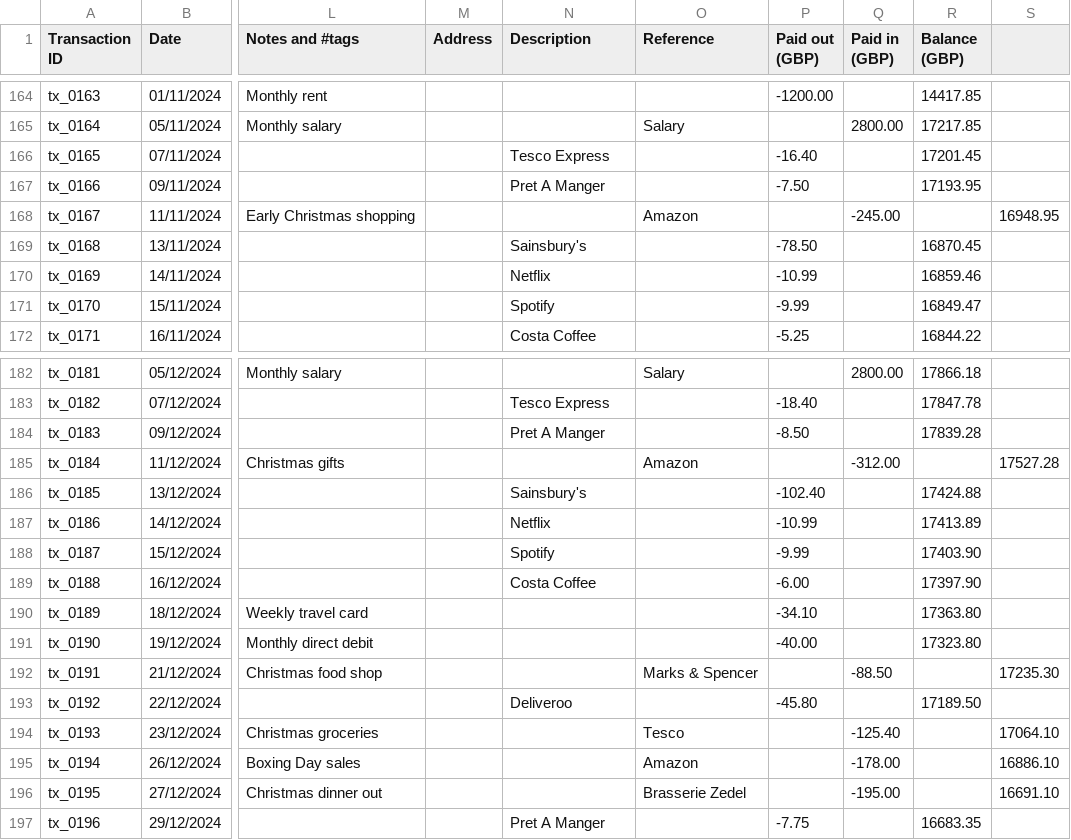
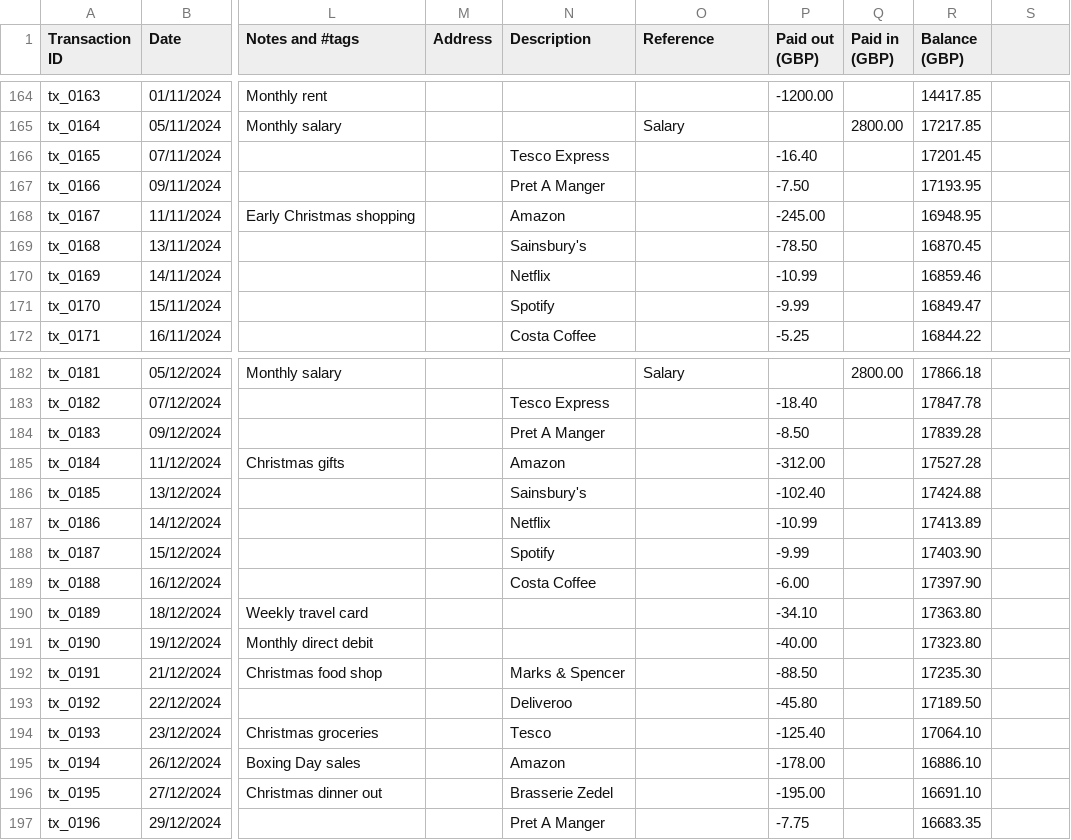
Before and after one commit to cyrus-is/WhoAteMyPaycheck, a CSV file: sample-data/monzo-uk.csv, drawn as a sheet; only a part is shown, gaps mark what is left out; the diff covers the shown part only; the diff names each change by its address in the sheet, - before the commit and + after, or states it on an @@ line.

```diff
--- a/sample-data/monzo-uk.csv
+++ b/sample-data/monzo-uk.csv
-N168 (Description): (empty)
+N168 (Description): Amazon
-O168 (Reference): Amazon
+O168 (Reference): (empty)
-P168 (Paid out (GBP)): (empty)
+P168 (Paid out (GBP)): -245.00
-Q168 (Paid in (GBP)): -245.00
+Q168 (Paid in (GBP)): (empty)
-R168 (Balance (GBP)): (empty)
+R168 (Balance (GBP)): 16948.95
-S168: 16948.95
+S168: (empty)
-N185 (Description): (empty)
+N185 (Description): Amazon
-O185 (Reference): Amazon
+O185 (Reference): (empty)
-P185 (Paid out (GBP)): (empty)
+P185 (Paid out (GBP)): -312.00
-Q185 (Paid in (GBP)): -312.00
+Q185 (Paid in (GBP)): (empty)
-R185 (Balance (GBP)): (empty)
+R185 (Balance (GBP)): 17527.28
-S185: 17527.28
+S185: (empty)
-N192 (Description): (empty)
+N192 (Description): Marks & Spencer
-O192 (Reference): Marks & Spencer
+O192 (Reference): (empty)
-P192 (Paid out (GBP)): (empty)
+P192 (Paid out (GBP)): -88.50
-Q192 (Paid in (GBP)): -88.50
+Q192 (Paid in (GBP)): (empty)
-R192 (Balance (GBP)): (empty)
+R192 (Balance (GBP)): 17235.30
-S192: 17235.30
+S192: (empty)
-N194 (Description): (empty)
+N194 (Description): Tesco
-O194 (Reference): Tesco
+O194 (Reference): (empty)
-P194 (Paid out (GBP)): (empty)
+P194 (Paid out (GBP)): -125.40
-Q194 (Paid in (GBP)): -125.40
+Q194 (Paid in (GBP)): (empty)
-R194 (Balance (GBP)): (empty)
+R194 (Balance (GBP)): 17064.10
-S194: 17064.10
+S194: (empty)
-N195 (Description): (empty)
+N195 (Description): Amazon
-O195 (Reference): Amazon
+O195 (Reference): (empty)
-P195 (Paid out (GBP)): (empty)
+P195 (Paid out (GBP)): -178.00
-Q195 (Paid in (GBP)): -178.00
+Q195 (Paid in (GBP)): (empty)
-R195 (Balance (GBP)): (empty)
+R195 (Balance (GBP)): 16886.10
-S195: 16886.10
+S195: (empty)
-N196 (Description): (empty)
+N196 (Description): Brasserie Zedel
-O196 (Reference): Brasserie Zedel
+O196 (Reference): (empty)
-P196 (Paid out (GBP)): (empty)
+P196 (Paid out (GBP)): -195.00
-Q196 (Paid in (GBP)): -195.00
+Q196 (Paid in (GBP)): (empty)
-R196 (Balance (GBP)): (empty)
+R196 (Balance (GBP)): 16691.10
-S196: 16691.10
+S196: (empty)
```
Also changed, not shown: 16 edited cells elsewhere in this file, 9 other files.
